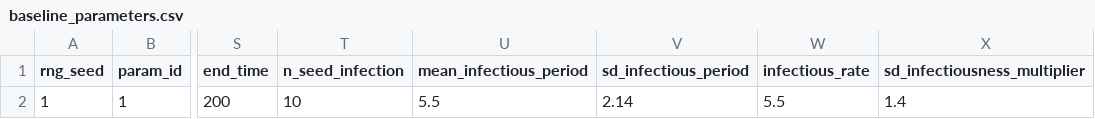
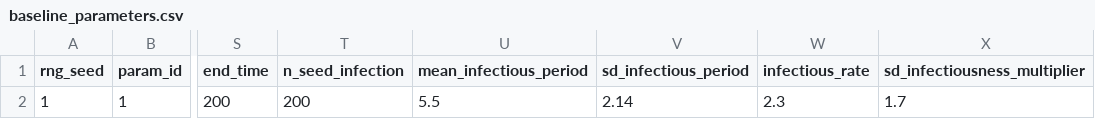
Before and after one commit to armasuissewt/OpenABM-Covid19, a CSV file: switzerland/zh/baseline_parameters.csv, drawn as a sheet; only a part is shown, gaps mark what is left out; the diff names each change by its address in the sheet, - before the commit and + after, or states it on an @@ line.

Commit message:
new data

```diff
--- a/switzerland/zh/baseline_parameters.csv
+++ b/switzerland/zh/baseline_parameters.csv
-T2 (n_seed_infection): 10
+T2 (n_seed_infection): 200
-W2 (infectious_rate): 5.5
+W2 (infectious_rate): 2.3
-X2 (sd_infectiousness_multiplier): 1.4
+X2 (sd_infectiousness_multiplier): 1.7
```
Also changed, not shown: 2 other files.
